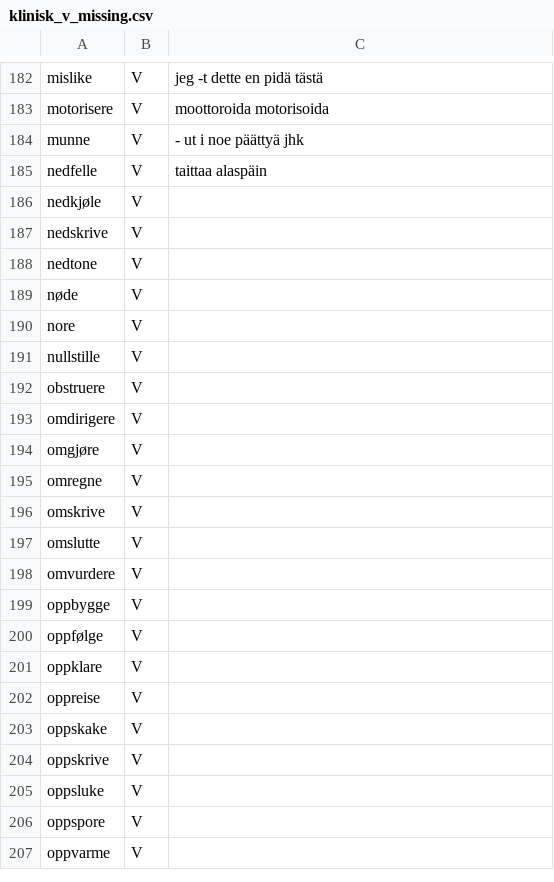
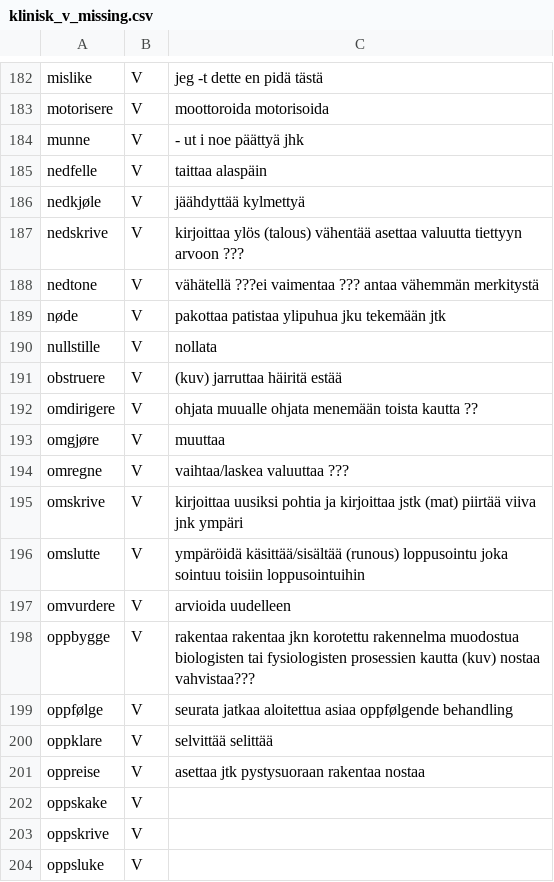
Before and after one commit to giellalt/term-sme-x-nursing, a CSV file: materiale/norsk/klinisk_sykepleie/klinisk_v_missing.csv, drawn as a sheet; only a part is shown, gaps mark what is left out; the shorter side is filled out with more unchanged rows.

Commit message:
Lagt til finske ord og termer ned-opp.

```diff
--- a/materiale/norsk/klinisk_sykepleie/klinisk_v_missing.csv
+++ b/materiale/norsk/klinisk_sykepleie/klinisk_v_missing.csv
@@ -185,19 +185,18 @@ munne	V	- ut i noe päättyä jhk
 nedfelle	V	taittaa alaspäin
-nedkjøle	V	
-nedskrive	V	
-nedtone	V	
-nøde	V	
-nore	V	
-nullstille	V	
-obstruere	V	
-omdirigere	V	
-omgjøre	V	
-omregne	V	
-omskrive	V	
-omslutte	V	
-omvurdere	V	
-oppbygge	V	
-oppfølge	V	
-oppklare	V	
-oppreise	V	
+nedkjøle	V	jäähdyttää  kylmettyä
+nedskrive	V	kirjoittaa ylös (talous) vähentää   asettaa valuutta tiettyyn arvoon    ???
+nedtone	V	vähätellä ???ei     vaimentaa ??? antaa vähemmän merkitystä
+nøde	V	pakottaa    patistaa    ylipuhua jku tekemään jtk
+nullstille	V	nollata
+obstruere	V	(kuv) jarruttaa häiritä estää
+omdirigere	V	ohjata muualle  ohjata menemään toista kautta    ??
+omgjøre	V	muuttaa
+omregne	V	vaihtaa/laskea valuuttaa ???
+omskrive	V	kirjoittaa uusiksi  pohtia ja kirjoittaa jstk   (mat) piirtää viiva jnk ympäri
+omslutte	V	ympäröidä   käsittää/sisältää    (runous) loppusointu joka sointuu toisiin loppusointuihin
+omvurdere	V	arvioida uudelleen
+oppbygge	V	rakentaa    rakentaa jkn korotettu rakennelma   muodostua biologisten tai fysiologisten prosessien kautta   (kuv) nostaa vahvistaa???
+oppfølge	V	seurata jatkaa aloitettua asiaa oppfølgende behandling
+oppklare	V	selvittää   selittää
+oppreise	V	asettaa jtk pystysuoraan    rakentaa    nostaa
 oppskake	V	
```
